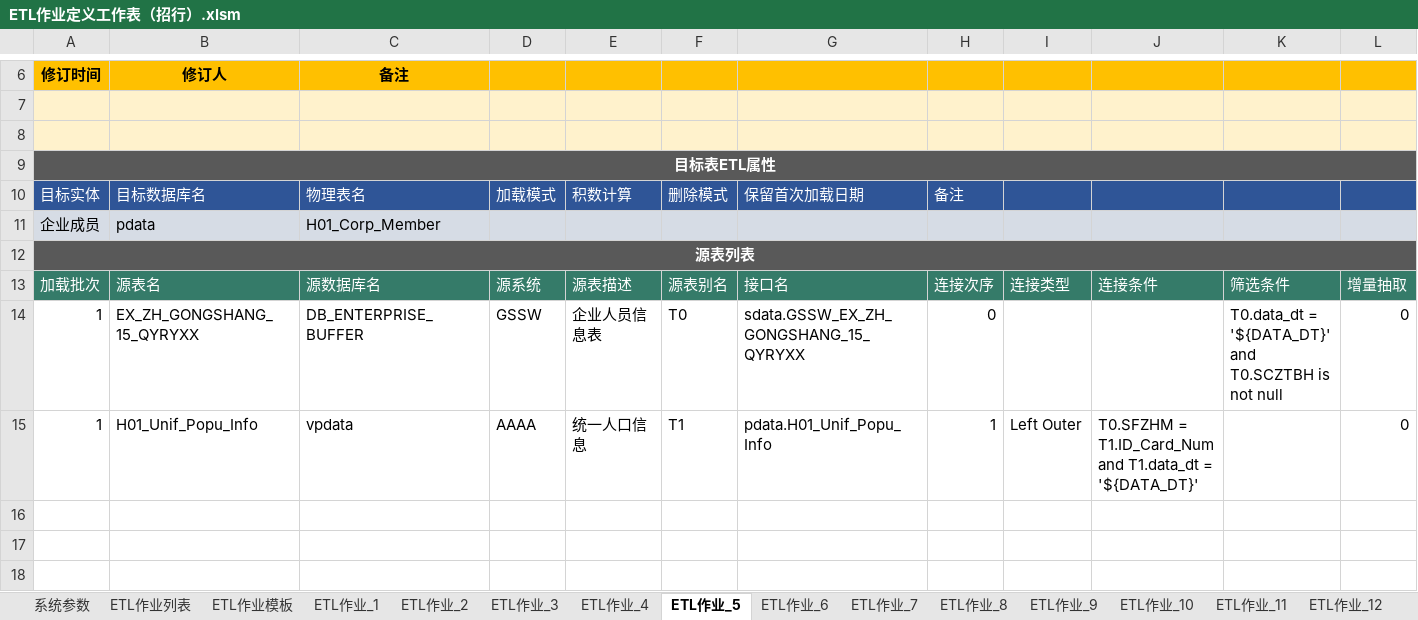
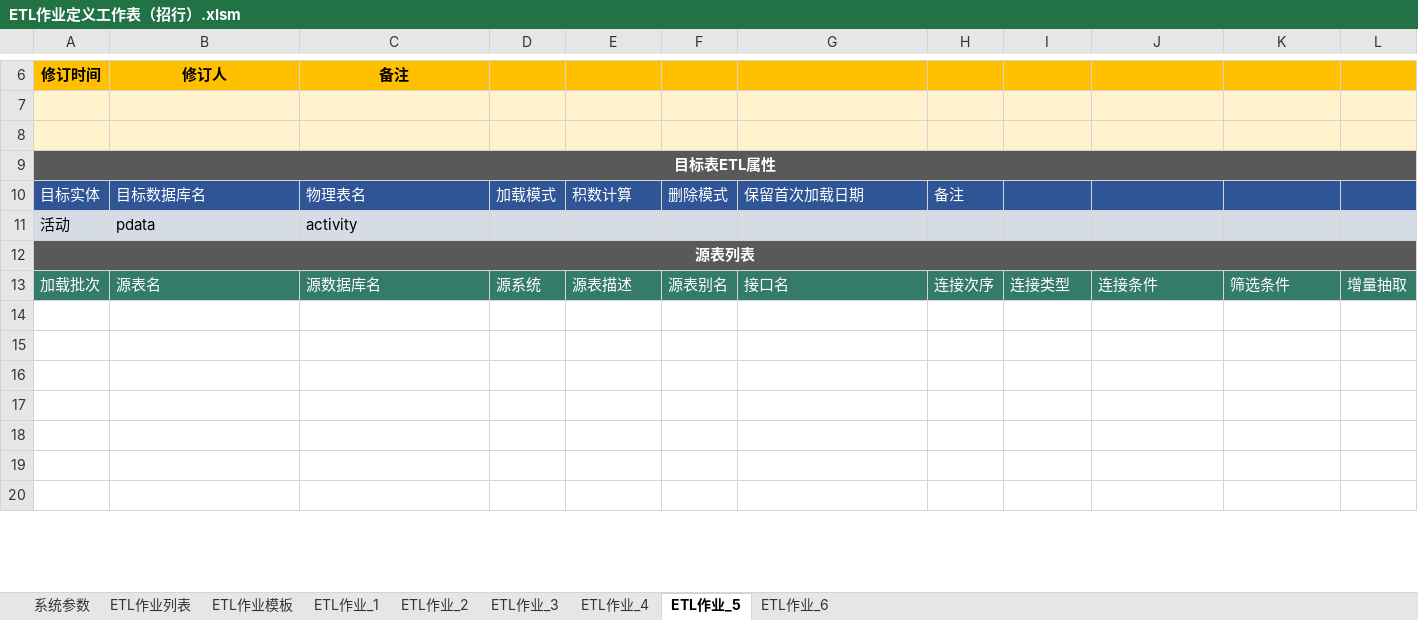
Before and after one commit to qq85609655/etldev-1, an Excel workbook: ETL作业定义工作表（招行）.xlsm, sheet ETL作业_5, drawn as a sheet; only a part is shown, gaps mark what is left out; the shorter side is filled out with more unchanged rows; values as stored, in another font and other column widths than the file's, no borders; charts and pictures and table styles not drawn; removed rows and columns are numbered as before the commit, all else as after; rows hold the shown columns only; ↵ is a line break in a cell; the diff names each change by its address in the sheet, - before the commit and + after, or states it on an @@ line.

```diff
--- a/ETL作业定义工作表（招行）.xlsm (sheet ETL作业_5)
+++ b/ETL作业定义工作表（招行）.xlsm (sheet ETL作业_5)
-sheet tab: ETL作业_7
-sheet tab: ETL作业_8
-sheet tab: ETL作业_9
-sheet tab: ETL作业_10
-sheet tab: ETL作业_11
-sheet tab: ETL作业_12
-row 11: 企业成员 | pdata | H01_Corp_Member
+row 11: 活动 | pdata | activity
-row 14: 1 | EX_ZH_GONGSHANG_15_QYRYXX | DB_ENTERPRISE_BUFFER | GSSW | 企业人员信息表 | T0 | sdata.GSSW_EX_ZH_GONGSHANG_15_QYRYXX | 0 |  |  | T0.data_dt = '${DATA_DT}' ↵ and T0.SCZTBH is not null | 0
+row 14: (empty)
-row 15: 1 | H01_Unif_Popu_Info | vpdata | AAAA | 统一人口信息 | T1 | pdata.H01_Unif_Popu_Info | 1 | Left Outer | T0.SFZHM = T1.ID_Card_Num ↵ and T1.data_dt = '${DATA_DT}' |  | 0
+row 15: (empty)
```
Also changed, not shown: sheet ETL作业列表, sheet ETL作业_2, sheet ETL作业_1, sheet ETL作业_3, sheet ETL作业_6, sheet ETL作业_4, 1 more sheet, other sheet tabs, charts or pictures, 1 other file.
